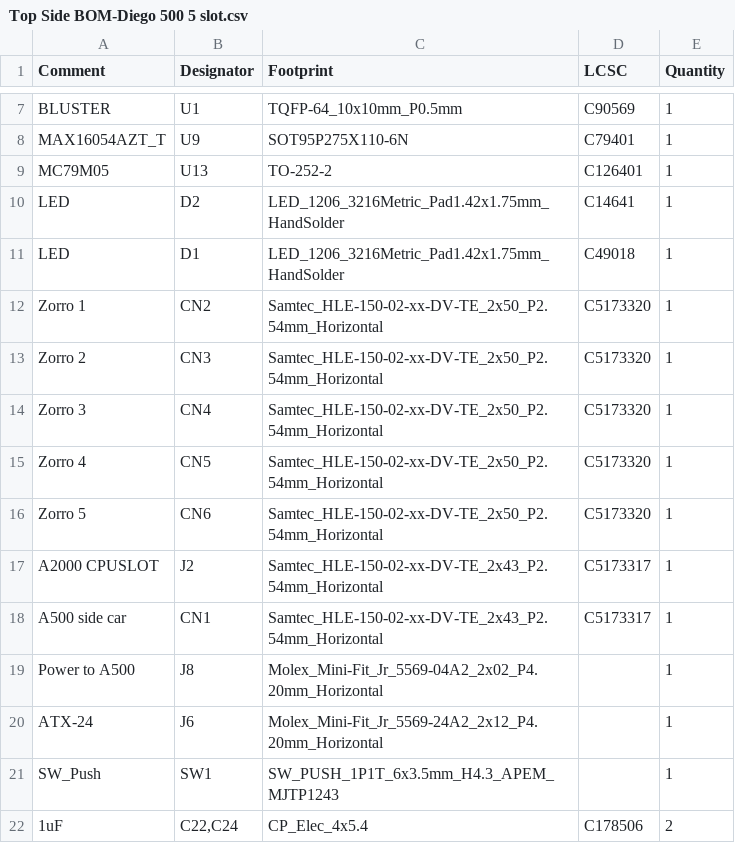
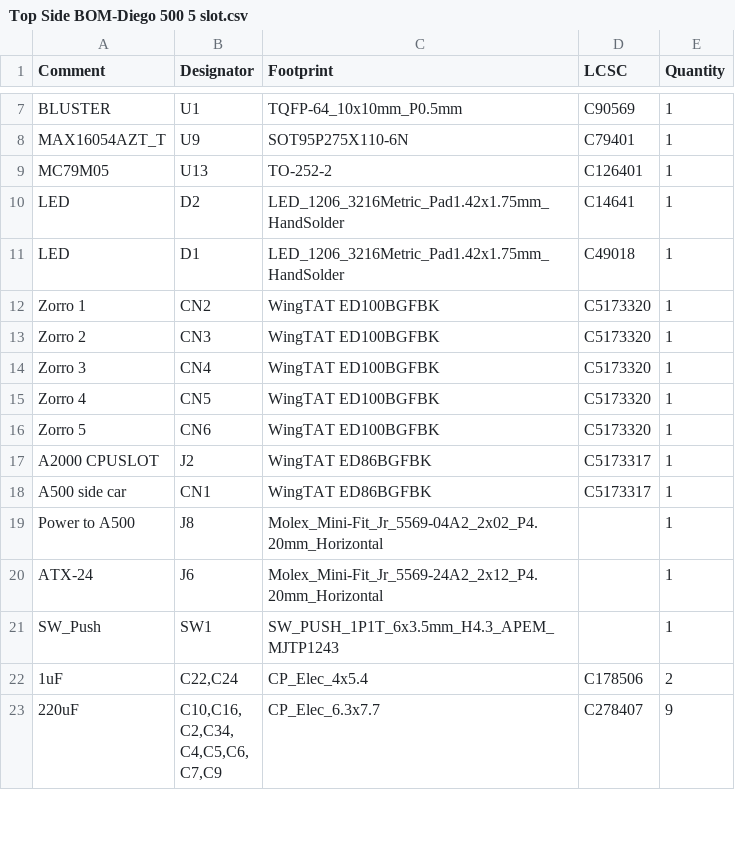
Before and after one commit to CRG-Glen/DIEGO-500, a CSV file: JLCPCB/5-SLOT/Top Side BOM-Diego 500 5 slot.csv, drawn as a sheet; only a part is shown, gaps mark what is left out; the shorter side is filled out with more unchanged rows.

```diff
--- a/JLCPCB/5-SLOT/Top Side BOM-Diego 500 5 slot.csv
+++ b/JLCPCB/5-SLOT/Top Side BOM-Diego 500 5 slot.csv
@@ -11,9 +11,9 @@ LED,D2,LED_1206_3216Metric_Pad1.42x1.75mm_HandSolder,C14641,1
 LED,D1,LED_1206_3216Metric_Pad1.42x1.75mm_HandSolder,C49018,1
-Zorro 1,CN2,Samtec_HLE-150-02-xx-DV-TE_2x50_P2.54mm_Horizontal,C5173320,1
-Zorro 2,CN3,Samtec_HLE-150-02-xx-DV-TE_2x50_P2.54mm_Horizontal,C5173320,1
-Zorro 3,CN4,Samtec_HLE-150-02-xx-DV-TE_2x50_P2.54mm_Horizontal,C5173320,1
-Zorro 4,CN5,Samtec_HLE-150-02-xx-DV-TE_2x50_P2.54mm_Horizontal,C5173320,1
-Zorro 5,CN6,Samtec_HLE-150-02-xx-DV-TE_2x50_P2.54mm_Horizontal,C5173320,1
-A2000 CPUSLOT,J2,Samtec_HLE-150-02-xx-DV-TE_2x43_P2.54mm_Horizontal,C5173317,1
-A500 side car,CN1,Samtec_HLE-150-02-xx-DV-TE_2x43_P2.54mm_Horizontal,C5173317,1
+Zorro 1,CN2,WingTAT ED100BGFBK,C5173320,1
+Zorro 2,CN3,WingTAT ED100BGFBK,C5173320,1
+Zorro 3,CN4,WingTAT ED100BGFBK,C5173320,1
+Zorro 4,CN5,WingTAT ED100BGFBK,C5173320,1
+Zorro 5,CN6,WingTAT ED100BGFBK,C5173320,1
+A2000 CPUSLOT,J2,WingTAT ED86BGFBK,C5173317,1
+A500 side car,CN1,WingTAT ED86BGFBK,C5173317,1
 Power to A500,J8,Molex_Mini-Fit_Jr_5569-04A2_2x02_P4.20mm_Horizontal,,1
```
Also changed, not shown: JLCPCB/3-SLOT/BOM-Diego 500 3 slot.csv, JLCPCB/5-SLOT/BOM-Diego 500 5 slot.csv, 3 other files.
